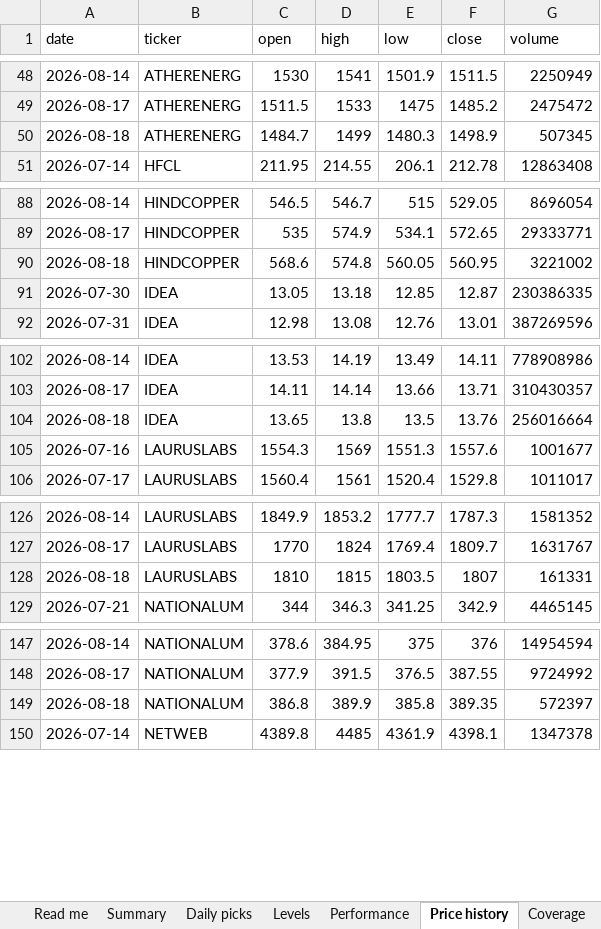
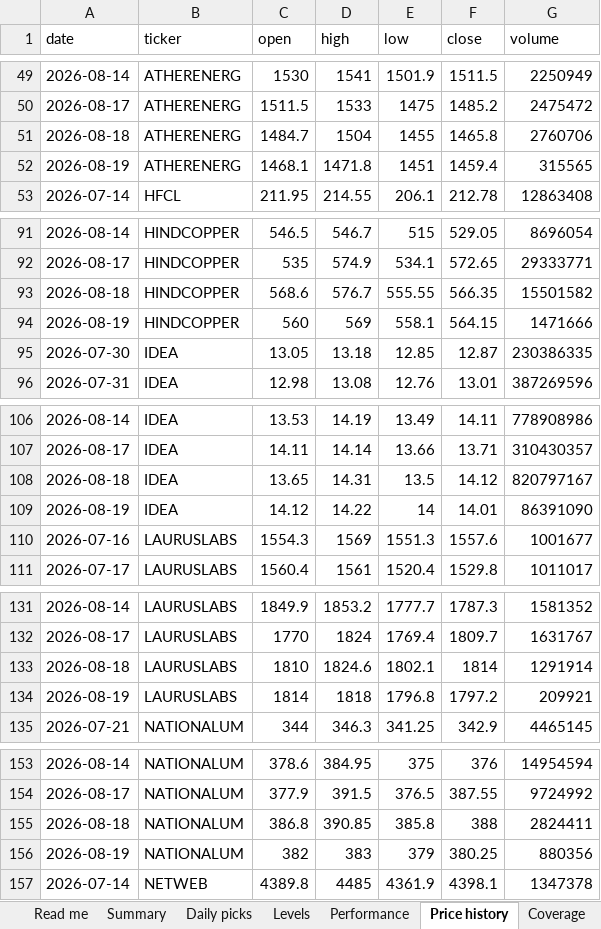
Before and after one commit to compukidsdgp-creator/Swing-trading, an Excel workbook: reports/daily_tracker.xlsx, sheet Price history, drawn as a sheet; only a part is shown, gaps mark what is left out; values as stored, in another font and other column widths than the file's, no borders; addresses are those after the commit; the diff covers the shown part only; the diff names each change by its address in the sheet, - before the commit and + after, or states it on an @@ line.

```diff
--- a/reports/daily_tracker.xlsx (sheet Price history)
+++ b/reports/daily_tracker.xlsx (sheet Price history)
-D51 (high): 1499
+D51 (high): 1504
-E51 (low): 1480.3
+E51 (low): 1455
-F51 (close): 1498.9
+F51 (close): 1465.8
-G51 (volume): 507345
+G51 (volume): 2760706
+row 52: 2026-08-19 | ATHERENERG | 1468.1 | 1471.8 | 1451 | 1459.4 | 315565
-D93 (high): 574.8
+D93 (high): 576.7
-E93 (low): 560.05
+E93 (low): 555.55
-F93 (close): 560.95
+F93 (close): 566.35
-G93 (volume): 3221002
+G93 (volume): 15501582
+row 94: 2026-08-19 | HINDCOPPER | 560 | 569 | 558.1 | 564.15 | 1471666
-D108 (high): 13.8
+D108 (high): 14.31
-F108 (close): 13.76
+F108 (close): 14.12
-G108 (volume): 256016664
+G108 (volume): 820797167
+row 109: 2026-08-19 | IDEA | 14.12 | 14.22 | 14 | 14.01 | 86391090
-D133 (high): 1815
+D133 (high): 1824.6
-E133 (low): 1803.5
+E133 (low): 1802.1
-F133 (close): 1807
+F133 (close): 1814
-G133 (volume): 161331
+G133 (volume): 1291914
+row 134: 2026-08-19 | LAURUSLABS | 1814 | 1818 | 1796.8 | 1797.2 | 209921
-D155 (high): 389.9
+D155 (high): 390.85
-F155 (close): 389.35
+F155 (close): 388
-G155 (volume): 572397
+G155 (volume): 2824411
+row 156: 2026-08-19 | NATIONALUM | 382 | 383 | 379 | 380.25 | 880356
```
Also changed, not shown: 4 added rows and 6 edited cells elsewhere in this sheet, sheet Performance, sheet Daily picks, sheet Levels, sheet Summary, sheet Coverage, sheet Read me, 6 other files.
